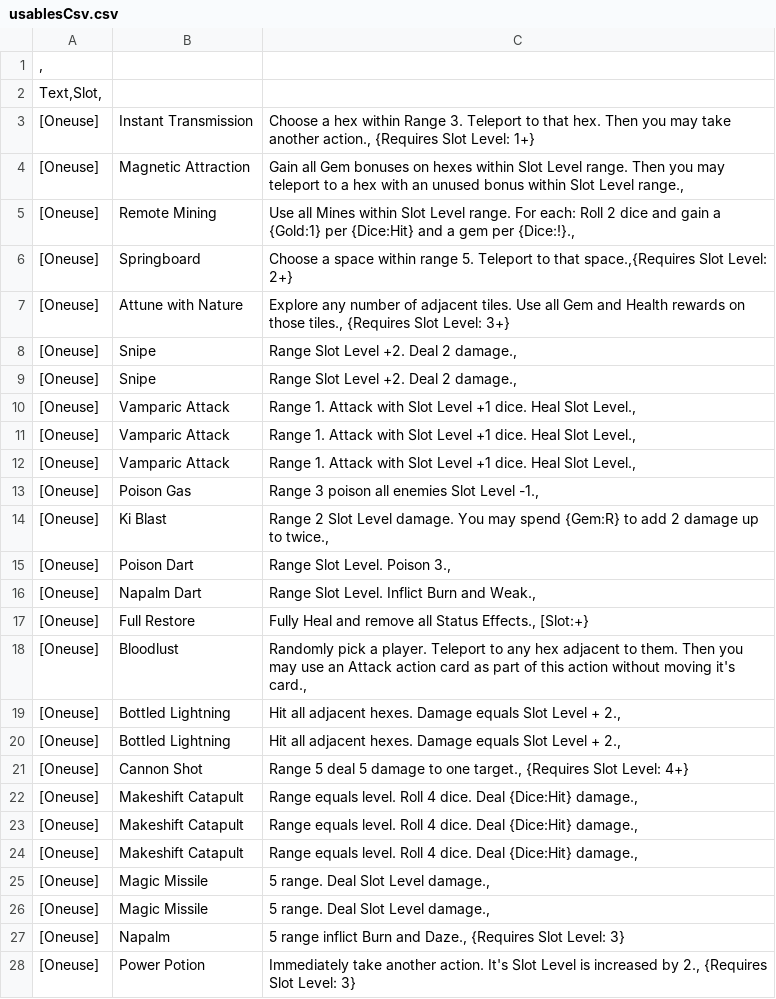
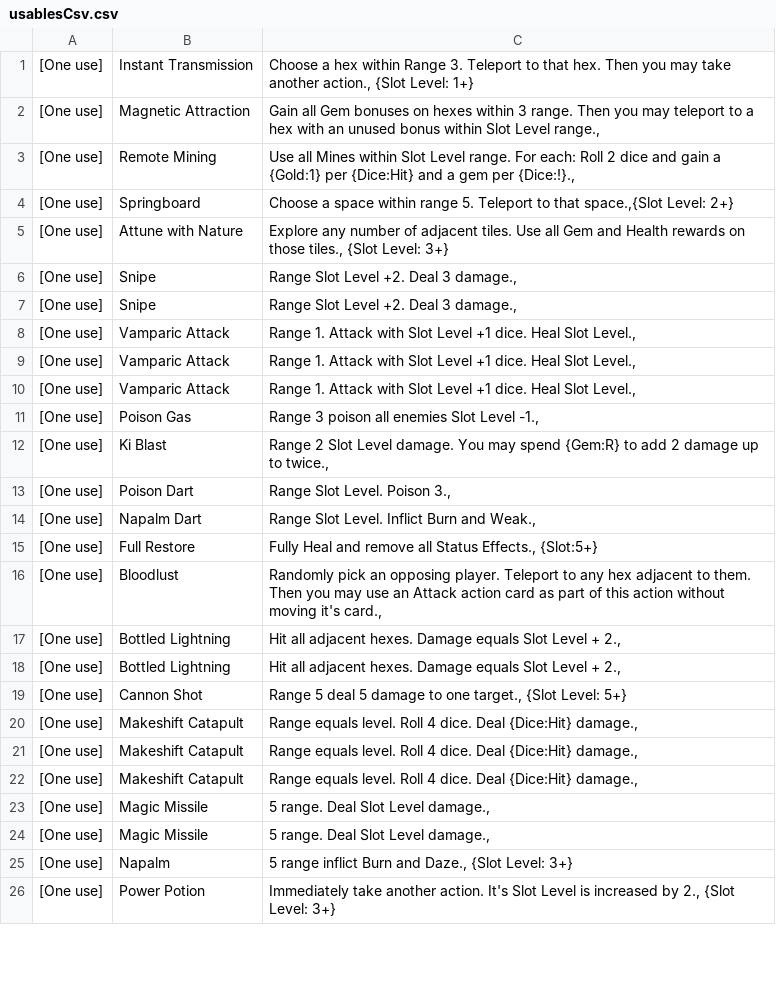
Before and after one commit to Hobatron/TTS-CardGenerator, a CSV file: generators/cardGen-angular/usablesCsv.csv, drawn as a sheet; only a part is shown; the diff covers the shown part only.

Commit message:
updated all csvs, updated slot display

```diff
--- a/generators/cardGen-angular/usablesCsv.csv
+++ b/generators/cardGen-angular/usablesCsv.csv
@@ -1,28 +1,26 @@
-,
-Text,Slot,
-[Oneuse] | Instant Transmission | Choose a hex within Range 3. Teleport to that hex. Then you may take another action., {Requires Slot Level: 1+}
-[Oneuse] | Magnetic Attraction | Gain all Gem bonuses on hexes within Slot Level range. Then you may teleport to a hex with an unused bonus within Slot Level range.,
-[Oneuse] | Remote Mining | Use all Mines within Slot Level range. For each: Roll 2 dice and gain a {Gold:1} per {Dice:Hit} and a gem per {Dice:!}.,
-[Oneuse] | Springboard | Choose a space within range 5. Teleport to that space.,{Requires Slot Level: 2+}
-[Oneuse] | Attune with Nature | Explore any number of adjacent tiles. Use all Gem and Health rewards on those tiles., {Requires Slot Level: 3+}
-[Oneuse] | Snipe | Range Slot Level +2. Deal 2 damage.,
-[Oneuse] | Snipe | Range Slot Level +2. Deal 2 damage.,
-[Oneuse] | Vamparic Attack | Range 1. Attack with Slot Level +1 dice. Heal Slot Level.,
-[Oneuse] | Vamparic Attack | Range 1. Attack with Slot Level +1 dice. Heal Slot Level.,
-[Oneuse] | Vamparic Attack | Range 1. Attack with Slot Level +1 dice. Heal Slot Level.,
-[Oneuse] | Poison Gas | Range 3 poison all enemies Slot Level -1.,
-[Oneuse] | Ki Blast | Range 2 Slot Level damage. You may spend {Gem:R} to add 2 damage up to twice.,
-[Oneuse] | Poison Dart | Range Slot Level. Poison 3.,
-[Oneuse] | Napalm Dart | Range Slot Level. Inflict Burn and Weak.,
-[Oneuse] | Full Restore | Fully Heal and remove all Status Effects., [Slot:+}
-[Oneuse] | Bloodlust | Randomly pick a player. Teleport to any hex adjacent to them. Then you may use an Attack action card as part of this action without moving it's card.,
-[Oneuse] | Bottled Lightning | Hit all adjacent hexes. Damage equals Slot Level + 2.,
-[Oneuse] | Bottled Lightning | Hit all adjacent hexes. Damage equals Slot Level + 2.,
-[Oneuse] | Cannon Shot | Range 5 deal 5 damage to one target., {Requires Slot Level: 4+}
-[Oneuse] | Makeshift Catapult | Range equals level. Roll 4 dice. Deal {Dice:Hit} damage.,
-[Oneuse] | Makeshift Catapult | Range equals level. Roll 4 dice. Deal {Dice:Hit} damage.,
-[Oneuse] | Makeshift Catapult | Range equals level. Roll 4 dice. Deal {Dice:Hit} damage.,
-[Oneuse] | Magic Missile | 5 range. Deal Slot Level damage.,
-[Oneuse] | Magic Missile | 5 range. Deal Slot Level damage.,
-[Oneuse] | Napalm | 5 range inflict Burn and Daze., {Requires Slot Level: 3}
-[Oneuse] | Power Potion | Immediately take another action. It's Slot Level is increased by 2., {Requires Slot Level: 3}
+[One use] | Instant Transmission | Choose a hex within Range 3. Teleport to that hex. Then you may take another action., {Slot Level: 1+}
+[One use] | Magnetic Attraction | Gain all Gem bonuses on hexes within 3 range. Then you may teleport to a hex with an unused bonus within Slot Level range.,
+[One use] | Remote Mining | Use all Mines within Slot Level range. For each: Roll 2 dice and gain a {Gold:1} per {Dice:Hit} and a gem per {Dice:!}.,
+[One use] | Springboard | Choose a space within range 5. Teleport to that space.,{Slot Level: 2+}
+[One use] | Attune with Nature | Explore any number of adjacent tiles. Use all Gem and Health rewards on those tiles., {Slot Level: 3+}
+[One use] | Snipe | Range Slot Level +2. Deal 3 damage.,
+[One use] | Snipe | Range Slot Level +2. Deal 3 damage.,
+[One use] | Vamparic Attack | Range 1. Attack with Slot Level +1 dice. Heal Slot Level.,
+[One use] | Vamparic Attack | Range 1. Attack with Slot Level +1 dice. Heal Slot Level.,
+[One use] | Vamparic Attack | Range 1. Attack with Slot Level +1 dice. Heal Slot Level.,
+[One use] | Poison Gas | Range 3 poison all enemies Slot Level -1.,
+[One use] | Ki Blast | Range 2 Slot Level damage. You may spend {Gem:R} to add 2 damage up to twice.,
+[One use] | Poison Dart | Range Slot Level. Poison 3.,
+[One use] | Napalm Dart | Range Slot Level. Inflict Burn and Weak.,
+[One use] | Full Restore | Fully Heal and remove all Status Effects., {Slot:5+}
+[One use] | Bloodlust | Randomly pick an opposing player. Teleport to any hex adjacent to them. Then you may use an Attack action card as part of this action without moving it's card.,
+[One use] | Bottled Lightning | Hit all adjacent hexes. Damage equals Slot Level + 2.,
+[One use] | Bottled Lightning | Hit all adjacent hexes. Damage equals Slot Level + 2.,
+[One use] | Cannon Shot | Range 5 deal 5 damage to one target., {Slot Level: 5+}
+[One use] | Makeshift Catapult | Range equals level. Roll 4 dice. Deal {Dice:Hit} damage.,
+[One use] | Makeshift Catapult | Range equals level. Roll 4 dice. Deal {Dice:Hit} damage.,
+[One use] | Makeshift Catapult | Range equals level. Roll 4 dice. Deal {Dice:Hit} damage.,
+[One use] | Magic Missile | 5 range. Deal Slot Level damage.,
+[One use] | Magic Missile | 5 range. Deal Slot Level damage.,
+[One use] | Napalm | 5 range inflict Burn and Daze., {Slot Level: 3+}
+[One use] | Power Potion | Immediately take another action. It's Slot Level is increased by 2., {Slot Level: 3+}
```
Also changed, not shown: 25 removed rows and 32 edited cells elsewhere in this file, generators/cardGen-angular/actionsCsv.csv, generators/cardGen-angular/equipmentCsv.csv, 4 other files.
